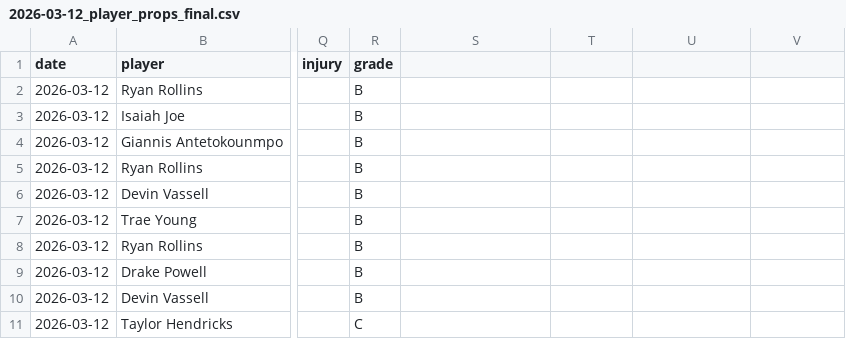
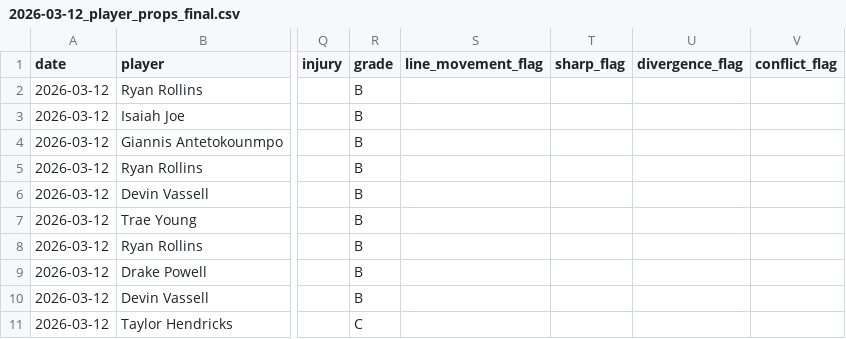
Before and after one commit to mackchiu/AutoBetTracker, a CSV file: data/final/2026-03-12_player_props_final.csv, drawn as a sheet; only a part is shown, gaps mark what is left out; the diff names each change by its address in the sheet, - before the commit and + after, or states it on an @@ line.

```diff
--- a/data/final/2026-03-12_player_props_final.csv
+++ b/data/final/2026-03-12_player_props_final.csv
-S1: (empty)
+S1: line_movement_flag
-T1: (empty)
+T1: sharp_flag
-U1: (empty)
+U1: divergence_flag
-V1: (empty)
+V1: conflict_flag
```
Also changed, not shown: data/final/2026-03-12_team_model_final.csv, 1 other file.
